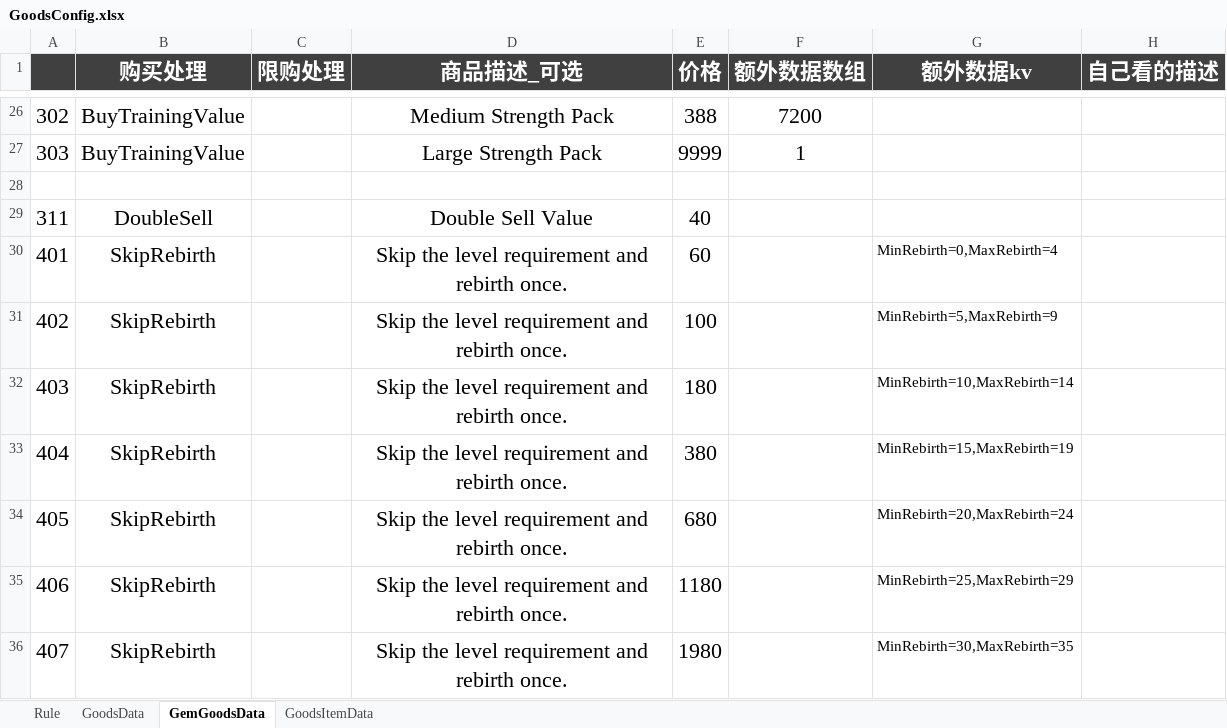
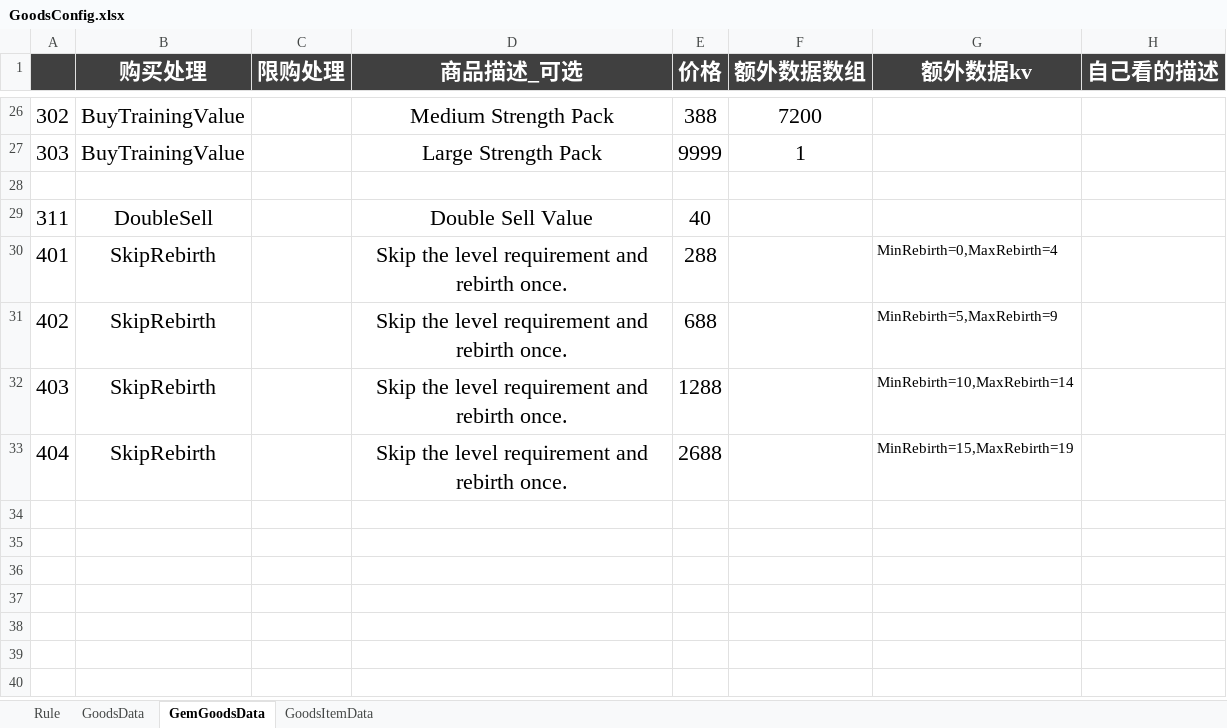
Before and after one commit to Lanransh/Roblox_Y1, an Excel workbook: 配置文档/GoodsConfig.xlsx, sheet GemGoodsData, drawn as a sheet; only a part is shown, gaps mark what is left out; values as stored, in another font and other column widths than the file's, no borders; the diff names each change by its address in the sheet, - before the commit and + after, or states it on an @@ line.

Commit message:
chore: update shop configs and reward asset metadata

```diff
--- a/配置文档/GoodsConfig.xlsx (sheet GemGoodsData)
+++ b/配置文档/GoodsConfig.xlsx (sheet GemGoodsData)
-E30 (价格): 60
+E30 (价格): 288
-E31 (价格): 100
+E31 (价格): 688
-E32 (价格): 180
+E32 (价格): 1288
-E33 (价格): 380
+E33 (价格): 2688
-row 34: 405 | SkipRebirth |  | Skip the level requirement and rebirth once. | 680 |  | MinRebirth=20,MaxRebirth=24
-row 35: 406 | SkipRebirth |  | Skip the level requirement and rebirth once. | 1180 |  | MinRebirth=25,MaxRebirth=29
-row 36: 407 | SkipRebirth |  | Skip the level requirement and rebirth once. | 1980 |  | MinRebirth=30,MaxRebirth=35
```
Also changed, not shown: sheet GoodsData, 配置文档/ShopConfig.xlsx, 5 other files.
